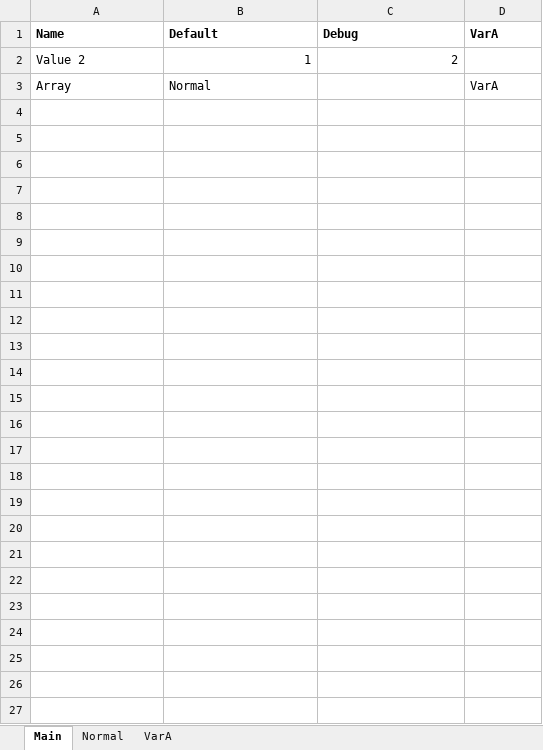
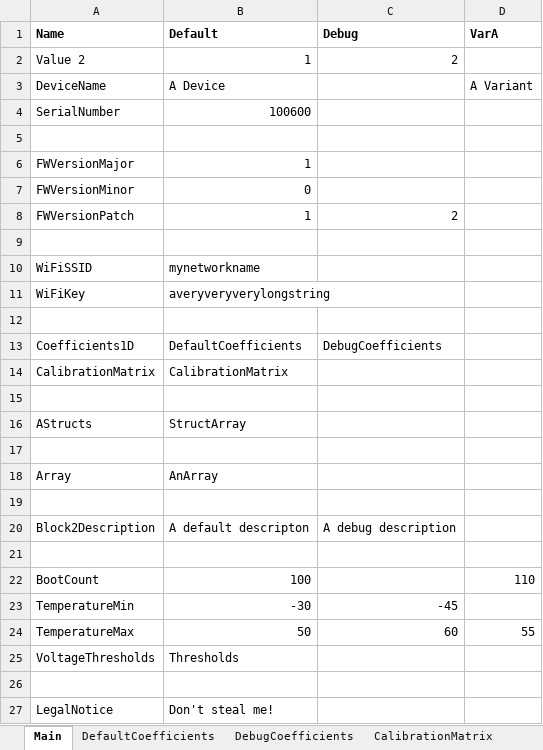
Before and after one commit to fordtom/nvmbuilder, an Excel workbook: examples/data.xlsx, sheet Main, drawn as a sheet; values as stored, in another font and other column widths than the file's, no borders; addresses are those after the commit; the diff names each change by its address in the sheet, - before the commit and + after, or states it on an @@ line.

```diff
--- a/examples/data.xlsx (sheet Main)
+++ b/examples/data.xlsx (sheet Main)
-sheet tab: Normal
-sheet tab: VarA
+sheet tab: DefaultCoefficients
+sheet tab: DebugCoefficients
+sheet tab: CalibrationMatrix
+row 3: DeviceName | A Device |  | A Variant
+row 4: SerialNumber | 100600
+row 5: (empty)
+row 6: FWVersionMajor | 1
+row 7: FWVersionMinor | 0
+row 8: FWVersionPatch | 1 | 2
+row 9: (empty)
+row 10: WiFiSSID | mynetworkname
+row 11: WiFiKey | averyveryverylongstring
+row 12: (empty)
+row 13: Coefficients1D | DefaultCoefficients | DebugCoefficients
+row 14: CalibrationMatrix | CalibrationMatrix
+row 15: (empty)
+row 16: AStructs | StructArray
+row 17: (empty)
-B18 (Default): Normal
+B18 (Default): AnArray
-D18 (VarA): VarA
+D18 (VarA): (empty)
+row 19: (empty)
+row 20: Block2Description | A default descripton | A debug description
+row 21: (empty)
+row 22: BootCount | 100 |  | 110
+row 23: TemperatureMin | -30 | -45
+row 24: TemperatureMax | 50 | 60 | 55
+row 25: VoltageThresholds | Thresholds
+row 26: (empty)
+row 27: LegalNotice | Don't steal me!
```
Also changed, not shown: other sheet tabs, 4 other files.
